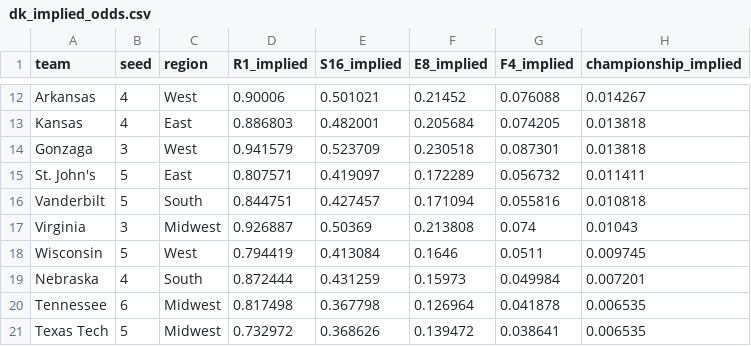
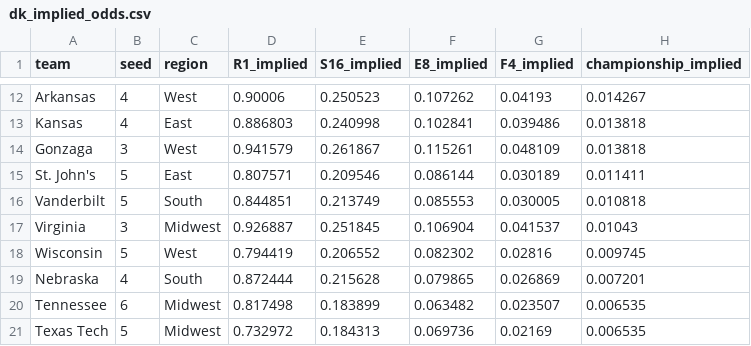
Before and after one commit to philadamson93/1shiningbracket, a CSV file: data/dk_implied_odds.csv, drawn as a sheet; only a part is shown, gaps mark what is left out; the diff covers the shown part only; the diff names each change by its address in the sheet, - before the commit and + after, or states it on an @@ line.

```diff
--- a/data/dk_implied_odds.csv
+++ b/data/dk_implied_odds.csv
-E12 (S16_implied): 0.501021
+E12 (S16_implied): 0.250523
-F12 (E8_implied): 0.21452
+F12 (E8_implied): 0.107262
-G12 (F4_implied): 0.076088
+G12 (F4_implied): 0.04193
-E13 (S16_implied): 0.482001
+E13 (S16_implied): 0.240998
-F13 (E8_implied): 0.205684
+F13 (E8_implied): 0.102841
-G13 (F4_implied): 0.074205
+G13 (F4_implied): 0.039486
-E14 (S16_implied): 0.523709
+E14 (S16_implied): 0.261867
-F14 (E8_implied): 0.230518
+F14 (E8_implied): 0.115261
-G14 (F4_implied): 0.087301
+G14 (F4_implied): 0.048109
-E15 (S16_implied): 0.419097
+E15 (S16_implied): 0.209546
-F15 (E8_implied): 0.172289
+F15 (E8_implied): 0.086144
-G15 (F4_implied): 0.056732
+G15 (F4_implied): 0.030189
-D16 (R1_implied): 0.844751
+D16 (R1_implied): 0.844851
-E16 (S16_implied): 0.427457
+E16 (S16_implied): 0.213749
-F16 (E8_implied): 0.171094
+F16 (E8_implied): 0.085553
-G16 (F4_implied): 0.055816
+G16 (F4_implied): 0.030005
-E17 (S16_implied): 0.50369
+E17 (S16_implied): 0.251845
-F17 (E8_implied): 0.213808
+F17 (E8_implied): 0.106904
-G17 (F4_implied): 0.074
+G17 (F4_implied): 0.041537
-E18 (S16_implied): 0.413084
+E18 (S16_implied): 0.206552
-F18 (E8_implied): 0.1646
+F18 (E8_implied): 0.082302
-G18 (F4_implied): 0.0511
+G18 (F4_implied): 0.02816
-E19 (S16_implied): 0.431259
+E19 (S16_implied): 0.215628
-F19 (E8_implied): 0.15973
+F19 (E8_implied): 0.079865
-G19 (F4_implied): 0.049984
+G19 (F4_implied): 0.026869
-E20 (S16_implied): 0.367798
+E20 (S16_implied): 0.183899
-F20 (E8_implied): 0.126964
+F20 (E8_implied): 0.063482
-G20 (F4_implied): 0.041878
+G20 (F4_implied): 0.023507
-E21 (S16_implied): 0.368626
+E21 (S16_implied): 0.184313
-F21 (E8_implied): 0.139472
+F21 (E8_implied): 0.069736
-G21 (F4_implied): 0.038641
+G21 (F4_implied): 0.02169
```
Also changed, not shown: 167 edited cells elsewhere in this file, 2 other files.
